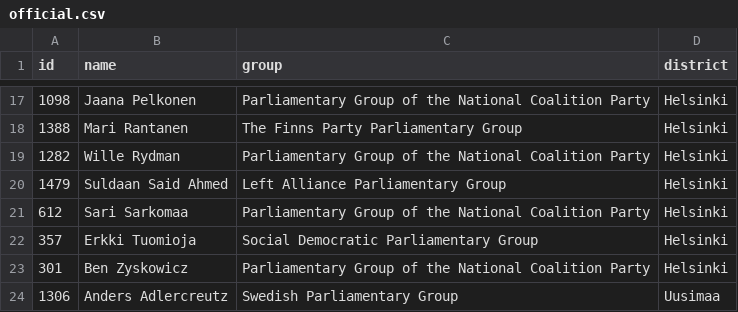
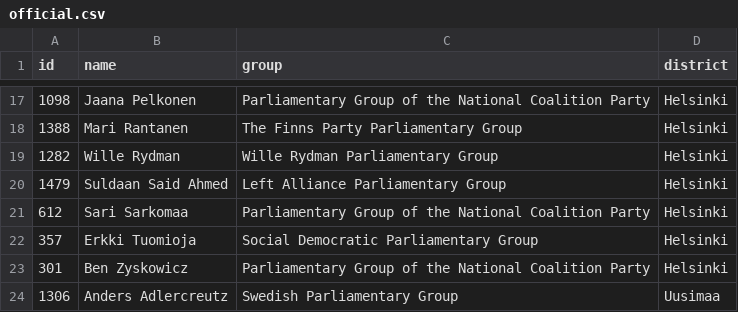
Before and after one commit to every-politician-scrapers/finland-eduskunta, a CSV file: data/official.csv, drawn as a sheet; only a part is shown, gaps mark what is left out.

```diff
--- a/data/official.csv
+++ b/data/official.csv
@@ -18,3 +18,3 @@ id,name,group,district
 1388,Mari Rantanen,The Finns Party Parliamentary Group,Helsinki
-1282,Wille Rydman,Parliamentary Group of the National Coalition Party,Helsinki
+1282,Wille Rydman,Wille Rydman Parliamentary Group,Helsinki
 1479,Suldaan Said Ahmed,Left Alliance Parliamentary Group,Helsinki
```
Also changed, not shown: data/wikidata.csv, 1 other file.
